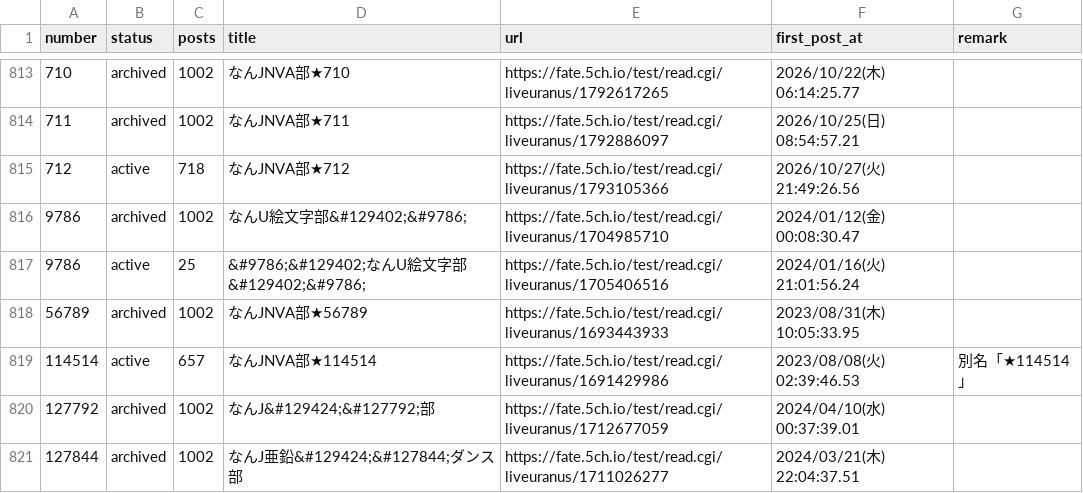
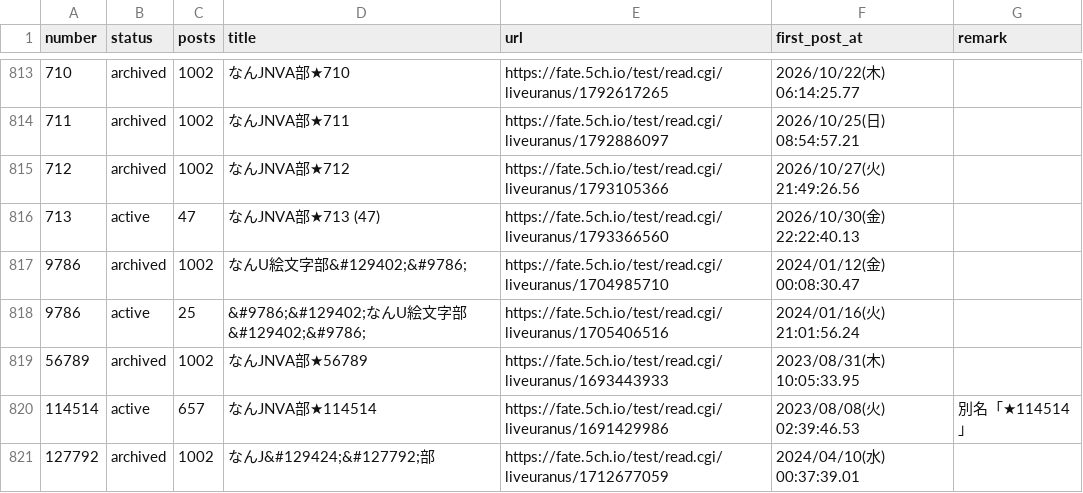
Before and after one commit to aka7774/nai_ch_wiki, a CSV file: thread_back_up/thread_urls.csv, drawn as a sheet; only a part is shown, gaps mark what is left out; the shorter side is filled out with more unchanged rows.

```diff
--- a/thread_back_up/thread_urls.csv
+++ b/thread_back_up/thread_urls.csv
@@ -814,3 +814,4 @@ number,status,posts,title,url,first_post_at,remark
 711,archived,1002,なんJNVA部★711,https://fate.5ch.io/test/read.cgi/liveuranus/1792886097,2026/10/25(日) 08:54:57.21,
-712,active,718,なんJNVA部★712,https://fate.5ch.io/test/read.cgi/liveuranus/1793105366,2026/10/27(火) 21:49:26.56,
+712,archived,1002,なんJNVA部★712,https://fate.5ch.io/test/read.cgi/liveuranus/1793105366,2026/10/27(火) 21:49:26.56,
+713,active,47,なんJNVA部★713  (47),https://fate.5ch.io/test/read.cgi/liveuranus/1793366560,2026/10/30(金) 22:22:40.13,
 9786,archived,1002,なんU絵文字部&#129402;&#9786;,https://fate.5ch.io/test/read.cgi/liveuranus/1704985710,2024/01/12(金) 00:08:30.47,
```
Also changed, not shown: 59 other files.
